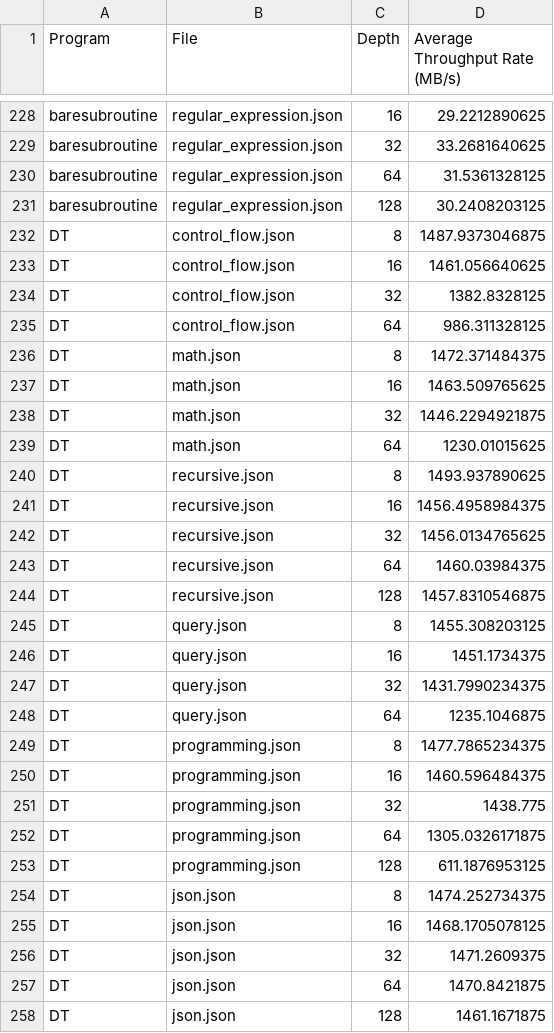
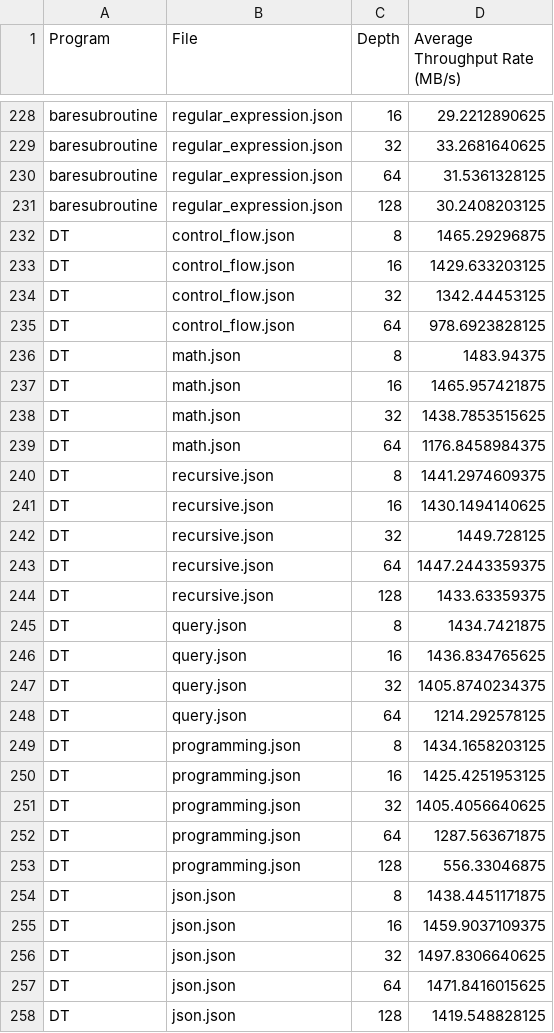
Before and after one commit to YXLZJ/fastfuzzingVM, a CSV file: results2.csv, drawn as a sheet; only a part is shown, gaps mark what is left out; the diff covers the shown part only.

```diff
--- a/results2.csv
+++ b/results2.csv
@@ -231,28 +231,28 @@ baresubroutine,regular_expression.json,64,31.5361328125
 baresubroutine,regular_expression.json,128,30.2408203125
-DT,control_flow.json,8,1487.9373046875
-DT,control_flow.json,16,1461.056640625
-DT,control_flow.json,32,1382.8328125
-DT,control_flow.json,64,986.311328125
-DT,math.json,8,1472.371484375
-DT,math.json,16,1463.509765625
-DT,math.json,32,1446.2294921875
-DT,math.json,64,1230.01015625
-DT,recursive.json,8,1493.937890625
-DT,recursive.json,16,1456.4958984375
-DT,recursive.json,32,1456.0134765625
-DT,recursive.json,64,1460.03984375
-DT,recursive.json,128,1457.8310546875
-DT,query.json,8,1455.308203125
-DT,query.json,16,1451.1734375
-DT,query.json,32,1431.7990234375
-DT,query.json,64,1235.1046875
-DT,programming.json,8,1477.7865234375
-DT,programming.json,16,1460.596484375
-DT,programming.json,32,1438.775
-DT,programming.json,64,1305.0326171875
-DT,programming.json,128,611.1876953125
-DT,json.json,8,1474.252734375
-DT,json.json,16,1468.1705078125
-DT,json.json,32,1471.2609375
-DT,json.json,64,1470.8421875
-DT,json.json,128,1461.1671875
+DT,control_flow.json,8,1465.29296875
+DT,control_flow.json,16,1429.633203125
+DT,control_flow.json,32,1342.44453125
+DT,control_flow.json,64,978.6923828125
+DT,math.json,8,1483.94375
+DT,math.json,16,1465.957421875
+DT,math.json,32,1438.7853515625
+DT,math.json,64,1176.8458984375
+DT,recursive.json,8,1441.2974609375
+DT,recursive.json,16,1430.1494140625
+DT,recursive.json,32,1449.728125
+DT,recursive.json,64,1447.2443359375
+DT,recursive.json,128,1433.63359375
+DT,query.json,8,1434.7421875
+DT,query.json,16,1436.834765625
+DT,query.json,32,1405.8740234375
+DT,query.json,64,1214.292578125
+DT,programming.json,8,1434.1658203125
+DT,programming.json,16,1425.4251953125
+DT,programming.json,32,1405.4056640625
+DT,programming.json,64,1287.563671875
+DT,programming.json,128,556.33046875
+DT,json.json,8,1438.4451171875
+DT,json.json,16,1459.9037109375
+DT,json.json,32,1497.8306640625
+DT,json.json,64,1471.8416015625
+DT,json.json,128,1419.548828125
```
Also changed, not shown: 20 edited cells elsewhere in this file, 15 other files.
